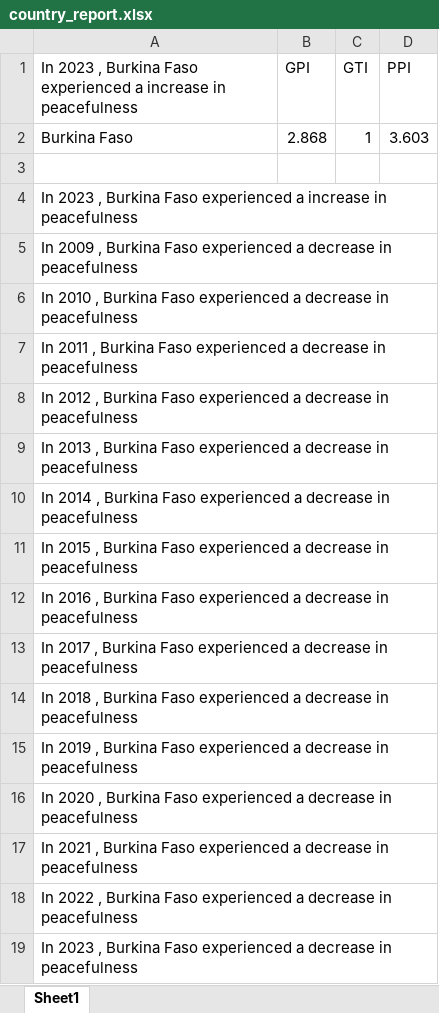
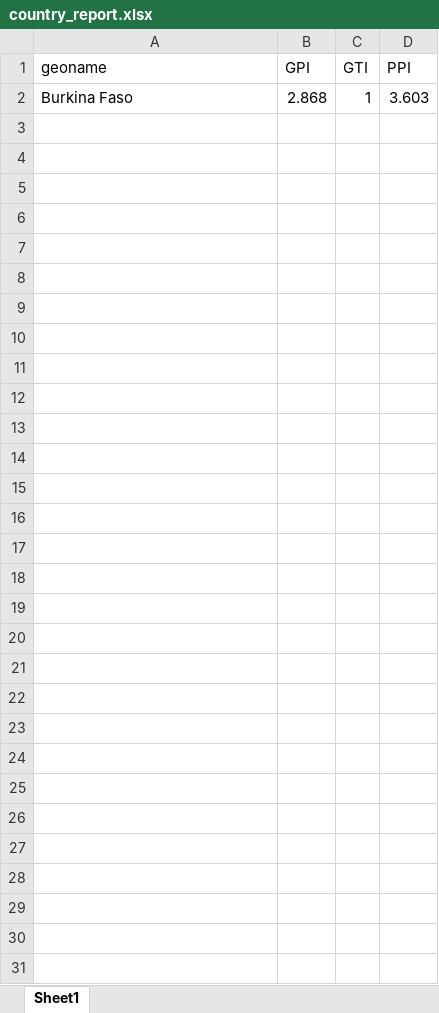
Before and after one commit to githubIEP/Country_Reports, an Excel workbook: 04_outputs/country_report.xlsx, sheet Sheet1, drawn as a sheet; values as stored, in another font and other column widths than the file's, no borders; the diff names each change by its address in the sheet, - before the commit and + after, or states it on an @@ line.

```diff
--- a/04_outputs/country_report.xlsx (sheet Sheet1)
+++ b/04_outputs/country_report.xlsx (sheet Sheet1)
-A1: In 2023 , Burkina Faso experienced a increase in peacefulness
+A1: geoname
-row 3: (empty)
-row 4: In 2023 , Burkina Faso experienced a increase in peacefulness
-row 5: In 2009 , Burkina Faso experienced a decrease in peacefulness
-row 6: In 2010 , Burkina Faso experienced a decrease in peacefulness
-row 7: In 2011 , Burkina Faso experienced a decrease in peacefulness
-row 8: In 2012 , Burkina Faso experienced a decrease in peacefulness
-row 9: In 2013 , Burkina Faso experienced a decrease in peacefulness
-row 10: In 2014 , Burkina Faso experienced a decrease in peacefulness
-row 11: In 2015 , Burkina Faso experienced a decrease in peacefulness
-row 12: In 2016 , Burkina Faso experienced a decrease in peacefulness
-row 13: In 2017 , Burkina Faso experienced a decrease in peacefulness
-row 14: In 2018 , Burkina Faso experienced a decrease in peacefulness
-row 15: In 2019 , Burkina Faso experienced a decrease in peacefulness
-row 16: In 2020 , Burkina Faso experienced a decrease in peacefulness
-row 17: In 2021 , Burkina Faso experienced a decrease in peacefulness
-row 18: In 2022 , Burkina Faso experienced a decrease in peacefulness
-row 19: In 2023 , Burkina Faso experienced a decrease in peacefulness
```
Also changed, not shown: 04_outputs/PPI_Pillars.xlsx, 21 other files.
